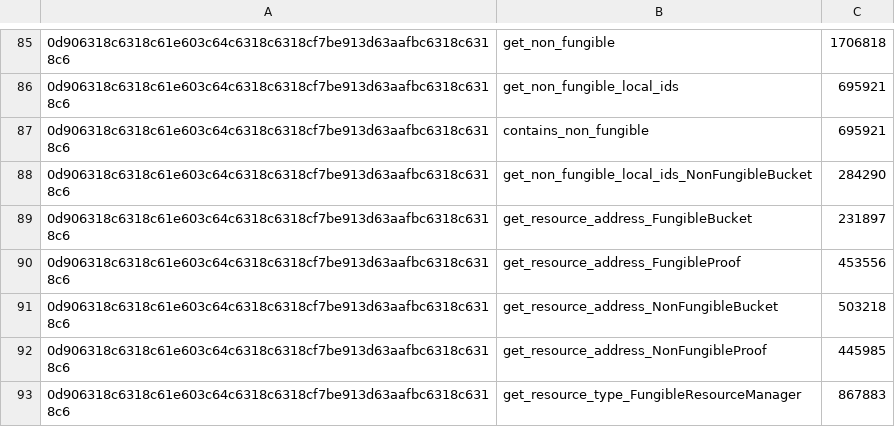
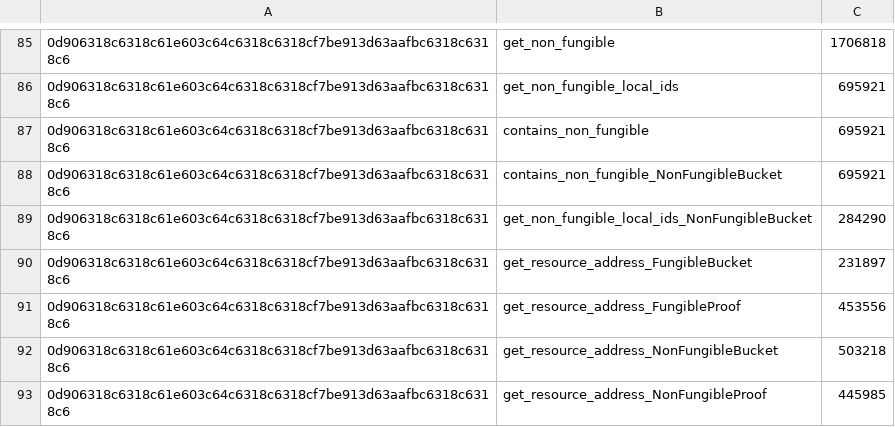
Before and after one commit to radixdlt/radixdlt-scrypto, a CSV file: assets/native_function_base_costs.csv, drawn as a sheet; only a part is shown, gaps mark what is left out; the shorter side is filled out with more unchanged rows.

Commit message:
Add contains_non_fungible to NonFungibleBucket

```diff
--- a/assets/native_function_base_costs.csv
+++ b/assets/native_function_base_costs.csv
@@ -87,2 +87,3 @@
 0d906318c6318c61e603c64c6318c6318cf7be913d63aafbc6318c6318c6,contains_non_fungible,695921
+0d906318c6318c61e603c64c6318c6318cf7be913d63aafbc6318c6318c6,contains_non_fungible_NonFungibleBucket,695921
 0d906318c6318c61e603c64c6318c6318cf7be913d63aafbc6318c6318c6,get_non_fungible_local_ids_NonFungibleBucket,284290
```
Also changed, not shown: 6 other files.
